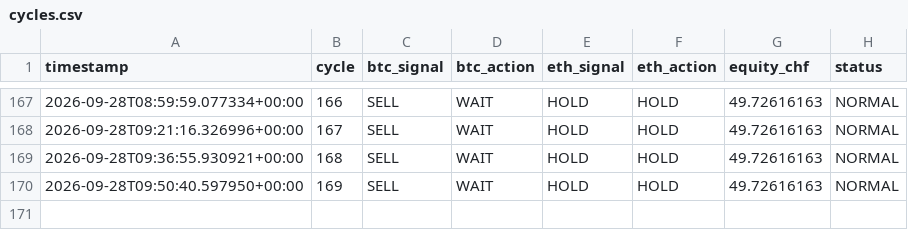
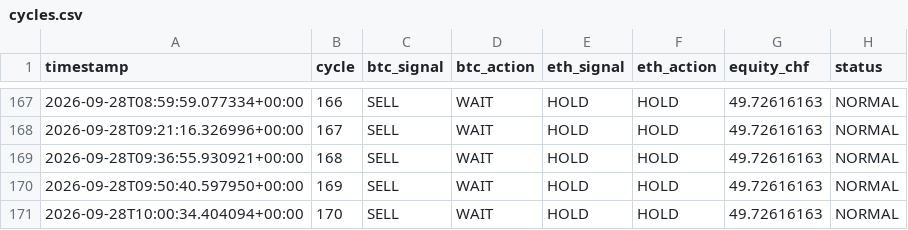
Before and after one commit to quitopiso-sys/agent001-test, a CSV file: cycles.csv, drawn as a sheet; only a part is shown, gaps mark what is left out; the diff names each change by its address in the sheet, - before the commit and + after, or states it on an @@ line.

Commit message:
AGENT-001 cycle 2026-09-28 10:00 UTC

```diff
--- a/cycles.csv
+++ b/cycles.csv
+row 171: 2026-09-28T10:00:34.404094+00:00 | 170 | SELL | WAIT | HOLD | HOLD | 49.72616163 | NORMAL
```
Also changed, not shown: 4 other files.
